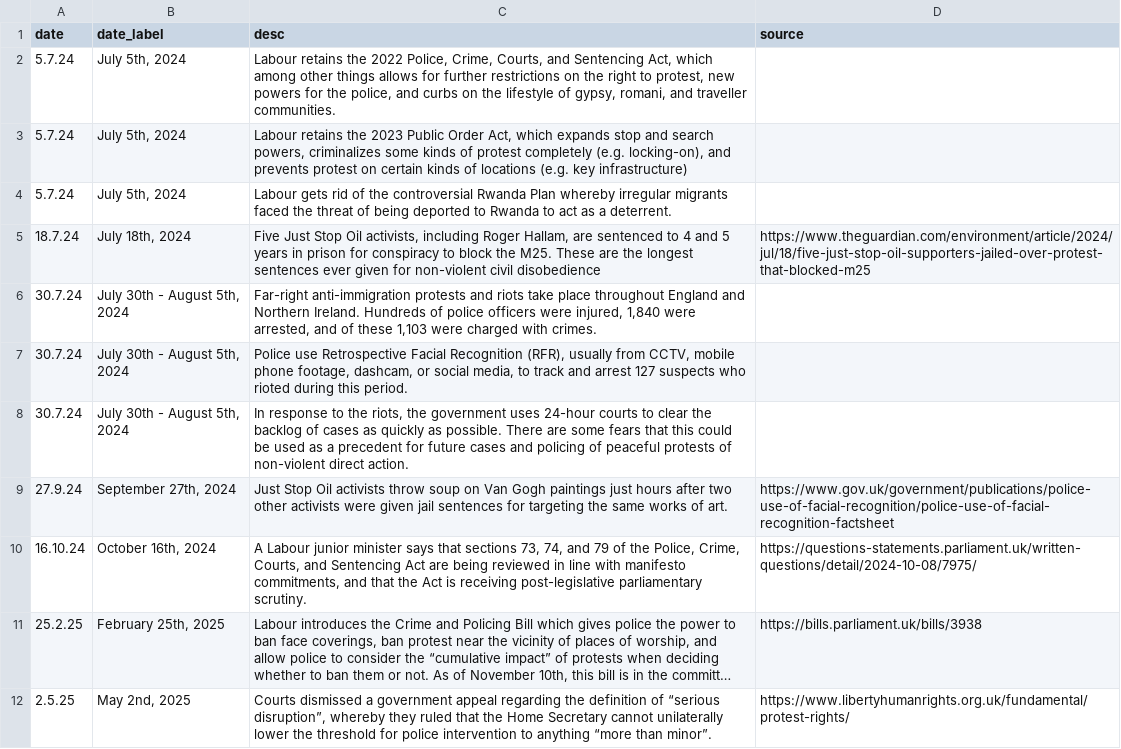
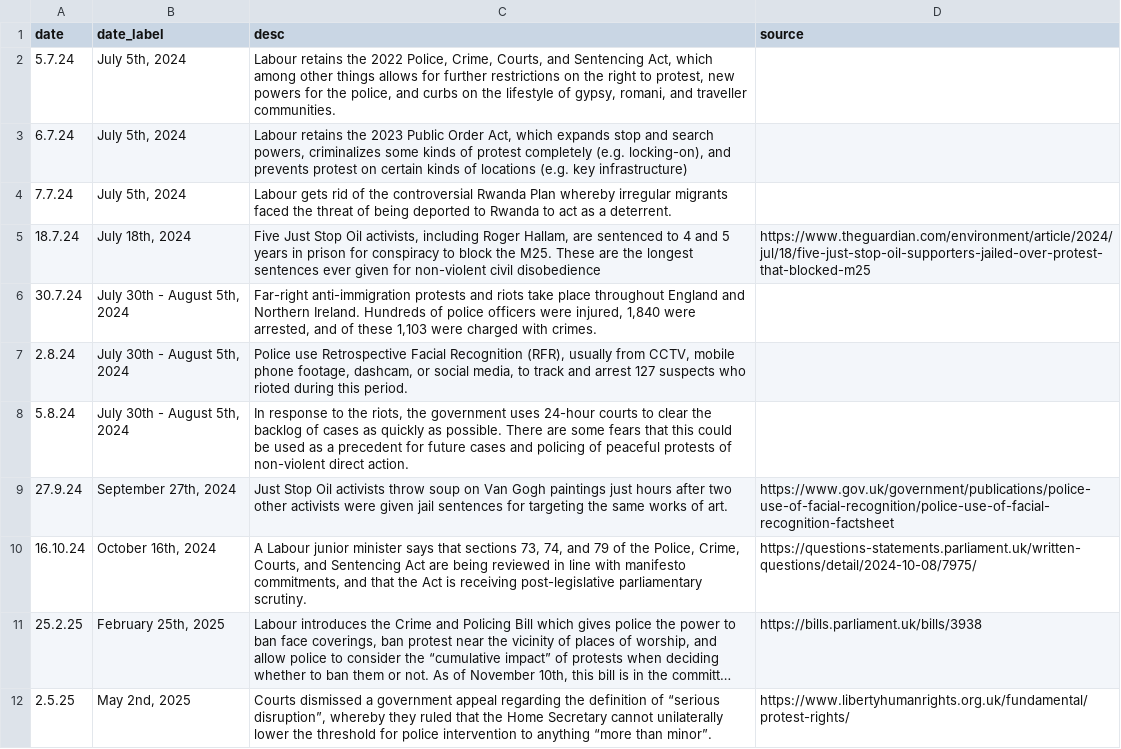
Before and after one commit to statewatch/embeds, a CSV file: timeline_labor/general_timeline.csv, drawn as a sheet; only a part is shown; long unchanged cells end in ….

```diff
--- a/timeline_labor/general_timeline.csv
+++ b/timeline_labor/general_timeline.csv
@@ -2,8 +2,8 @@ date,date_label,desc,source
 5.7.24,"July 5th, 2024","Labour retains the 2022 Police, Crime, Courts, and Sentencing Act, which among other things allows for further restrictions on the right to protest, new powers for the police, and curbs on the lifestyle of gypsy, romani, and traveller communities.",
-5.7.24,"July 5th, 2024","Labour retains the 2023 Public Order Act, which expands stop and search powers, criminalizes some kinds of protest completely (e.g. locking-on), and prevents protest on certain kinds of locations (e.g. key infrastructure)",
-5.7.24,"July 5th, 2024",Labour gets rid of the controversial Rwanda Plan whereby irregular migrants faced the threat of being deported to Rwanda to act as a deterrent.,
+6.7.24,"July 5th, 2024","Labour retains the 2023 Public Order Act, which expands stop and search powers, criminalizes some kinds of protest completely (e.g. locking-on), and prevents protest on certain kinds of locations (e.g. key infrastructure)",
+7.7.24,"July 5th, 2024",Labour gets rid of the controversial Rwanda Plan whereby irregular migrants faced the threat of being deported to Rwanda to act as a deterrent.,
 18.7.24,"July 18th, 2024","Five Just Stop Oil activists, including Roger Hallam, are sentenced to 4 and 5 years in prison for conspiracy to block the M25. These are the longest sentences ever given for non-violent civil disobedience ",https://www.theguardian.com/environment/article/2024/jul/18/five-just-stop-oil-supporters-jailed-over-protest-that-blocked-m25
 30.7.24,"July 30th - August 5th, 2024","Far-right anti-immigration protests and riots take place throughout England and Northern Ireland. Hundreds of police officers were injured, 1,840 were arrested, and of these 1,103 were charged with crimes.",
-30.7.24,"July 30th - August 5th, 2024","Police use Retrospective Facial Recognition (RFR), usually from CCTV, mobile phone footage, dashcam, or social media, to track and arrest 127 suspects who rioted during this period.",
-30.7.24,"July 30th - August 5th, 2024","In response to the riots, the government uses 24-hour courts to clear the backlog of cases as quickly as possible. There are some fears that this could be used as a precedent for future cases and policing of peaceful protests of non-violent direct action.",
+2.8.24,"July 30th - August 5th, 2024","Police use Retrospective Facial Recognition (RFR), usually from CCTV, mobile phone footage, dashcam, or social media, to track and arrest 127 suspects who rioted during this period.",
+5.8.24,"July 30th - August 5th, 2024","In response to the riots, the government uses 24-hour courts to clear the backlog of cases as quickly as possible. There are some fears that this could be used as a precedent for future cases and policing of peaceful protests of non-violent direct action.",
 27.9.24,"September 27th, 2024",Just Stop Oil activists throw soup on Van Gogh paintings just hours after two other activists were given jail sentences for targeting the same works of art. , https://www.gov.uk/government/publications/police-use-of-facial-recognition/police-use-of-facial-recognition-factsheet
```
Also changed, not shown: 1 other file.
